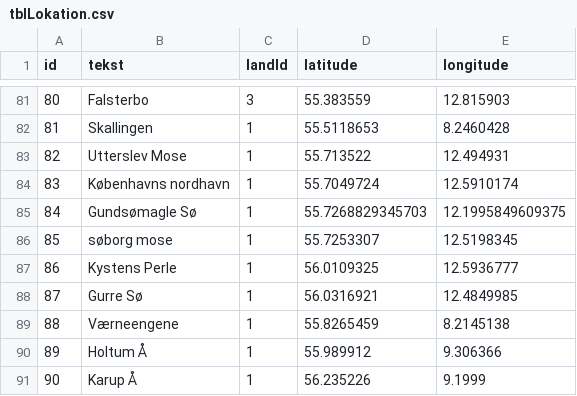
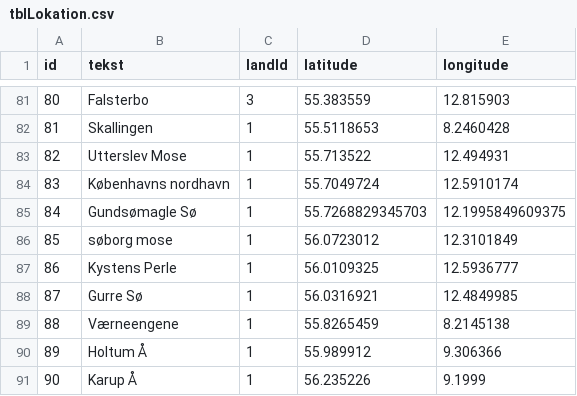
Before and after one commit to carapace-tech/nhsfugle, a CSV file: tblLokation.csv, drawn as a sheet; only a part is shown, gaps mark what is left out.

Commit message:
Add files via upload

```diff
--- a/tblLokation.csv
+++ b/tblLokation.csv
@@ -85,3 +85,3 @@
 "84","Gundsømagle Sø","1","55.7268829345703","12.1995849609375"
-"85","søborg mose","1","55.7253307","12.5198345"
+"85","søborg mose","1","56.0723012","12.3101849"
 "86","Kystens Perle","1","56.0109325","12.5936777"
```
